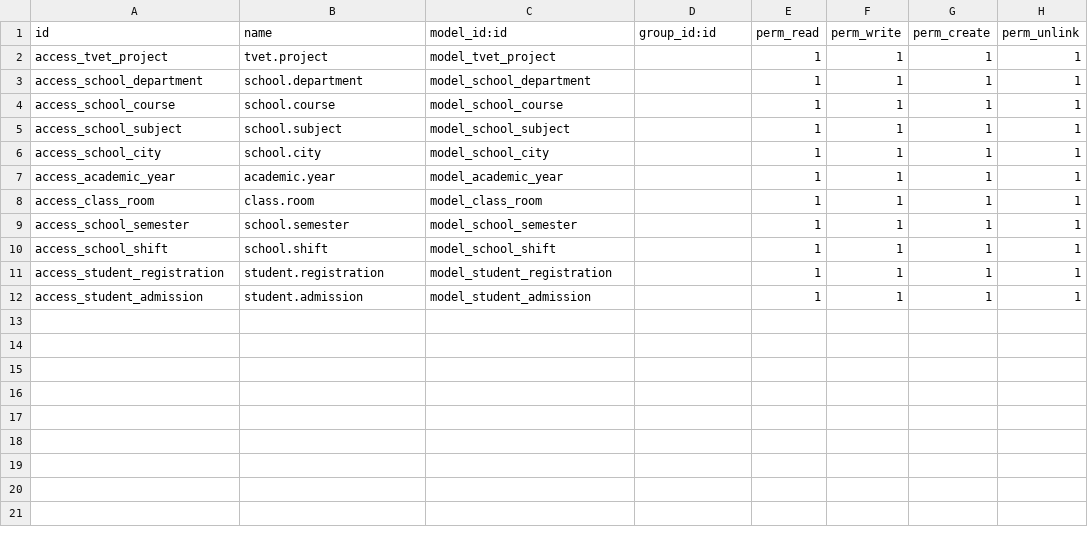
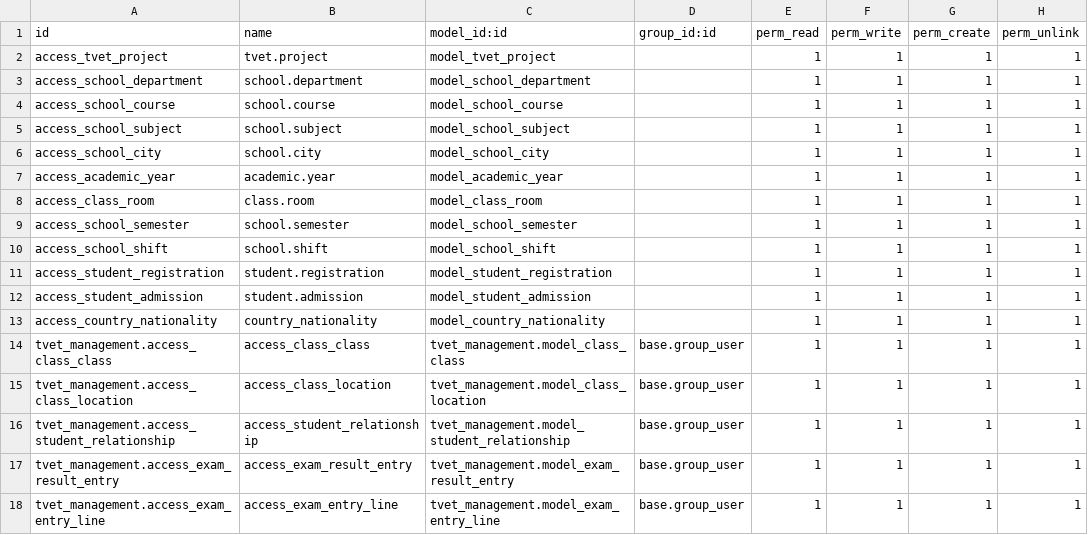
Before and after one commit to burhanismael/tvet_management, a CSV file: tvet_management/security/ir.model.access.csv, drawn as a sheet; the diff names each change by its address in the sheet, - before the commit and + after, or states it on an @@ line.

```diff
--- a/tvet_management/security/ir.model.access.csv
+++ b/tvet_management/security/ir.model.access.csv
+row 13: access_country_nationality | country_nationality | model_country_nationality |  | 1 | 1 | 1 | 1
+row 14: tvet_management.access_class_class | access_class_class | tvet_management.model_class_class | base.group_user | 1 | 1 | 1 | 1
+row 15: tvet_management.access_class_location | access_class_location | tvet_management.model_class_location | base.group_user | 1 | 1 | 1 | 1
+row 16: tvet_management.access_student_relationship | access_student_relationship | tvet_management.model_student_relationship | base.group_user | 1 | 1 | 1 | 1
+row 17: tvet_management.access_exam_result_entry | access_exam_result_entry | tvet_management.model_exam_result_entry | base.group_user | 1 | 1 | 1 | 1
+row 18: tvet_management.access_exam_entry_line | access_exam_entry_line | tvet_management.model_exam_entry_line | base.group_user | 1 | 1 | 1 | 1
```
Also changed, not shown: 18 other files.
